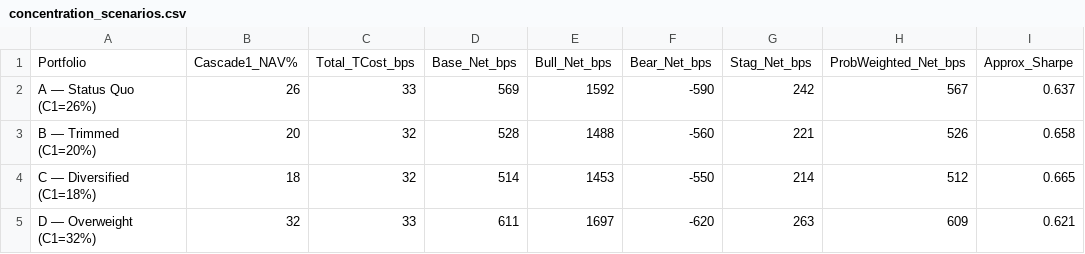
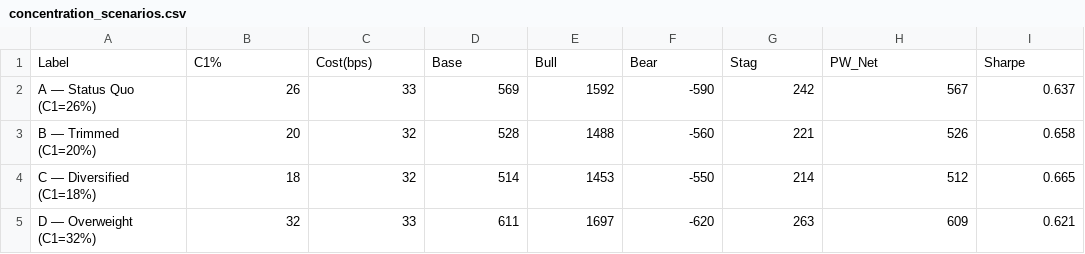
Before and after one commit to pahansenevirathne128-gif/citi-bank, a CSV file: data/concentration_scenarios.csv, drawn as a sheet.

```diff
--- a/data/concentration_scenarios.csv
+++ b/data/concentration_scenarios.csv
@@ -1,2 +1,2 @@
-Portfolio,Cascade1_NAV%,Total_TCost_bps,Base_Net_bps,Bull_Net_bps,Bear_Net_bps,Stag_Net_bps,ProbWeighted_Net_bps,Approx_Sharpe
+Label,C1%,Cost(bps),Base,Bull,Bear,Stag,PW_Net,Sharpe
 A — Status Quo  (C1=26%),26,33,569,1592,-590,242,567,0.637
```
Also changed, not shown: data/concentration_corr_matrix.csv, 20 other files.
